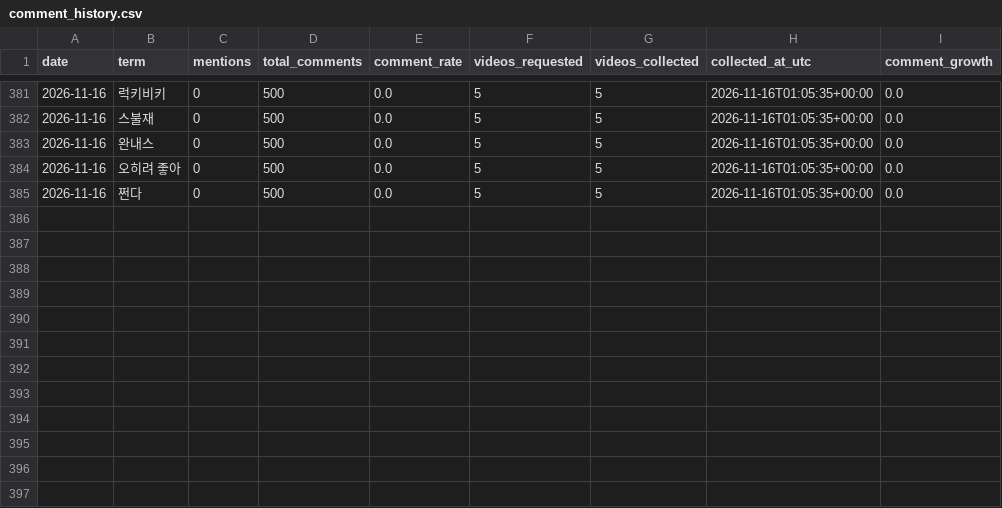
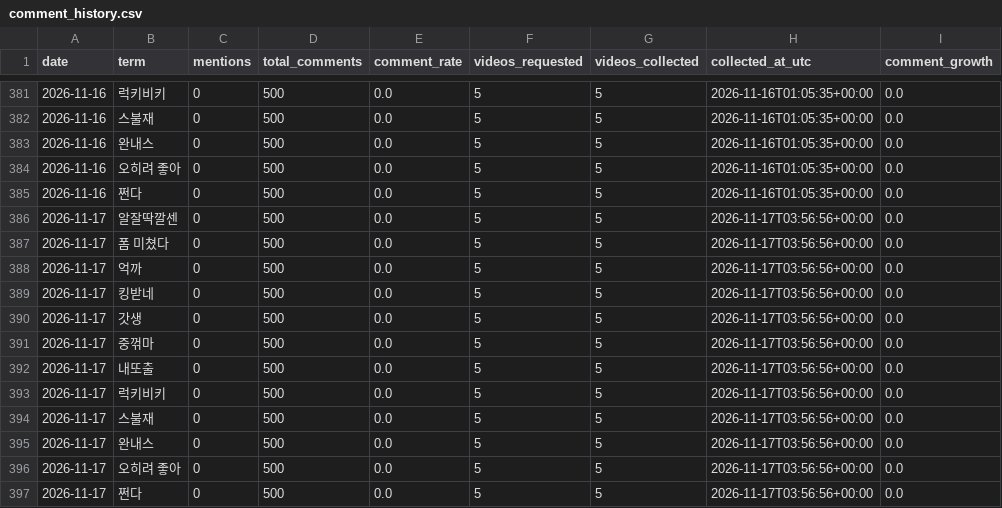
Before and after one commit to sgnk1324/trendtier, a CSV file: data/comment_history.csv, drawn as a sheet; only a part is shown, gaps mark what is left out.

```diff
--- a/data/comment_history.csv
+++ b/data/comment_history.csv
@@ -385 +385,13 @@
 2026-11-16,쩐다,0,500,0.0,5,5,2026-11-16T01:05:35+00:00,0.0
+2026-11-17,알잘딱깔센,0,500,0.0,5,5,2026-11-17T03:56:56+00:00,0.0
+2026-11-17,폼 미쳤다,0,500,0.0,5,5,2026-11-17T03:56:56+00:00,0.0
+2026-11-17,억까,0,500,0.0,5,5,2026-11-17T03:56:56+00:00,0.0
+2026-11-17,킹받네,0,500,0.0,5,5,2026-11-17T03:56:56+00:00,0.0
+2026-11-17,갓생,0,500,0.0,5,5,2026-11-17T03:56:56+00:00,0.0
+2026-11-17,중꺾마,0,500,0.0,5,5,2026-11-17T03:56:56+00:00,0.0
+2026-11-17,내또출,0,500,0.0,5,5,2026-11-17T03:56:56+00:00,0.0
+2026-11-17,럭키비키,0,500,0.0,5,5,2026-11-17T03:56:56+00:00,0.0
+2026-11-17,스불재,0,500,0.0,5,5,2026-11-17T03:56:56+00:00,0.0
+2026-11-17,완내스,0,500,0.0,5,5,2026-11-17T03:56:56+00:00,0.0
+2026-11-17,오히려 좋아,0,500,0.0,5,5,2026-11-17T03:56:56+00:00,0.0
+2026-11-17,쩐다,0,500,0.0,5,5,2026-11-17T03:56:56+00:00,0.0
```
Also changed, not shown: data/comment_metrics.csv.
